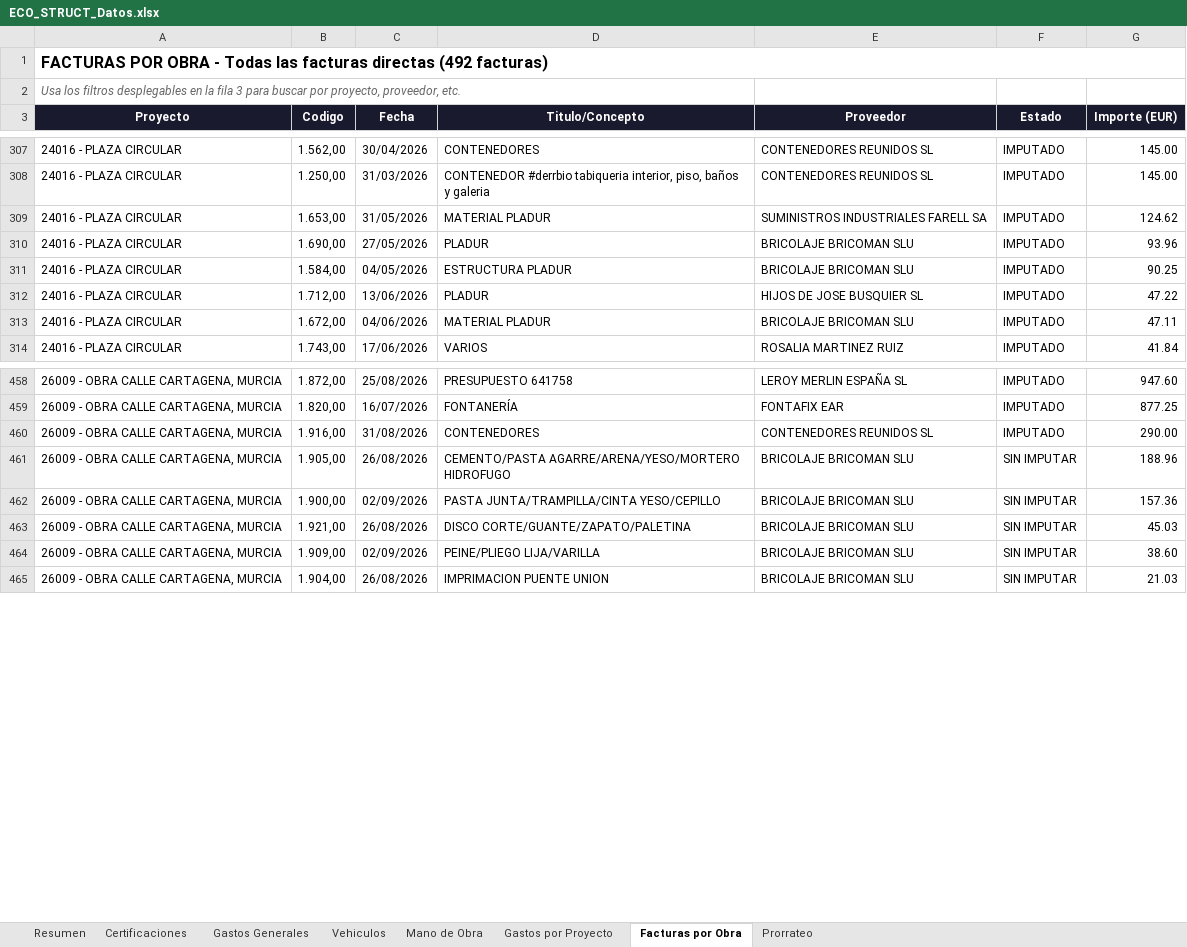
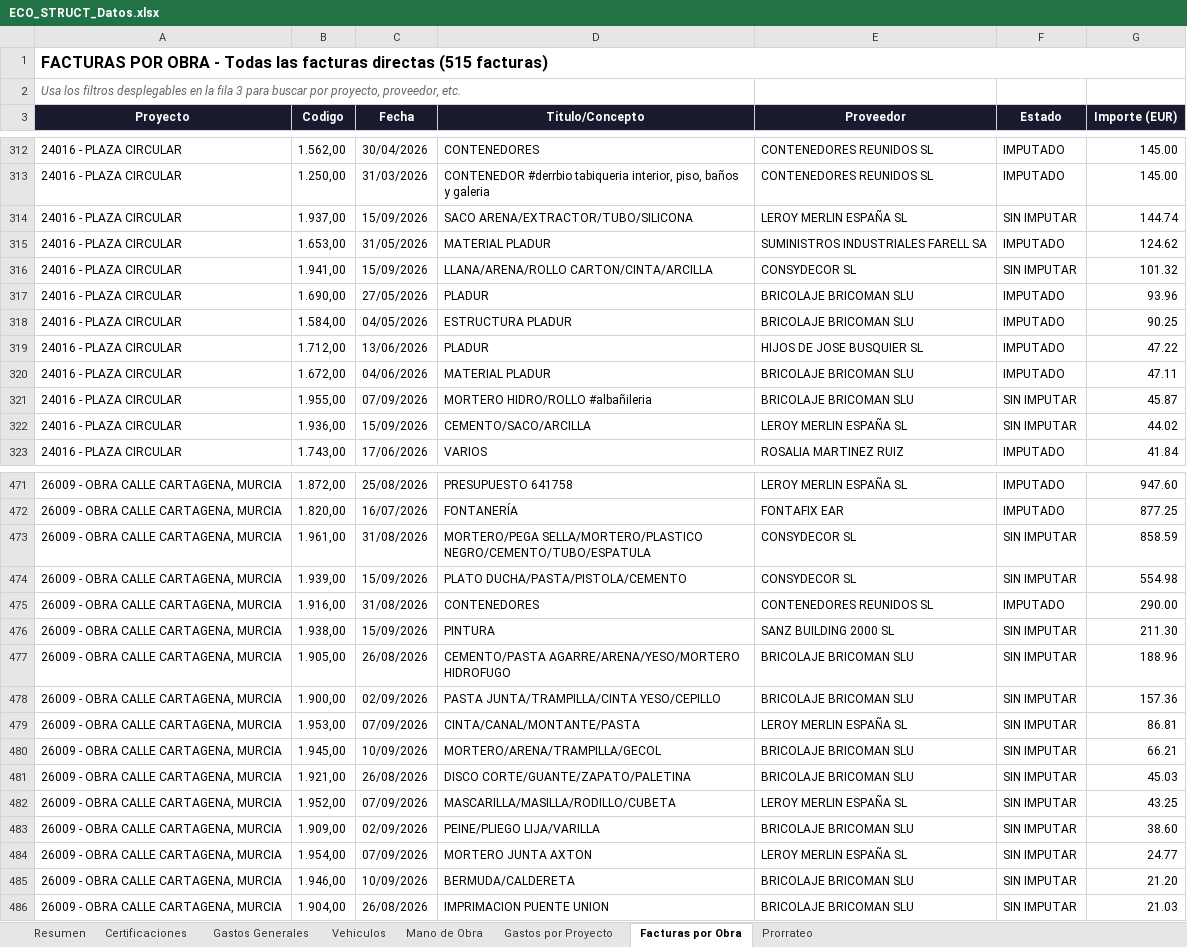
Before and after one commit to juanjosemas/dashboard, an Excel workbook: ECO_STRUCT_Datos.xlsx, sheet Facturas por Obra, drawn as a sheet; only a part is shown, gaps mark what is left out; values as stored, in another font and other column widths than the file's, no borders; the diff covers the shown part only; the diff names each change by its address in the sheet, - before the commit and + after, or states it on an @@ line.

```diff
--- a/ECO_STRUCT_Datos.xlsx (sheet Facturas por Obra)
+++ b/ECO_STRUCT_Datos.xlsx (sheet Facturas por Obra)
-A1 (Proyecto): …facturas directas (492 facturas)
+A1 (Proyecto): …facturas directas (515 facturas)
+row 314: 24016 - PLAZA CIRCULAR | 1.937,00 | 15/09/2026 | SACO ARENA/EXTRACTOR/TUBO/SILICONA | LEROY MERLIN ESPAÑA SL | SIN IMPUTAR | 144.74
+row 316: 24016 - PLAZA CIRCULAR | 1.941,00 | 15/09/2026 | LLANA/ARENA/ROLLO CARTON/CINTA/ARCILLA | CONSYDECOR SL | SIN IMPUTAR | 101.32
+row 321: 24016 - PLAZA CIRCULAR | 1.955,00 | 07/09/2026 | MORTERO HIDRO/ROLLO #albañileria | BRICOLAJE BRICOMAN SLU | SIN IMPUTAR | 45.87
+row 322: 24016 - PLAZA CIRCULAR | 1.936,00 | 15/09/2026 | CEMENTO/SACO/ARCILLA | LEROY MERLIN ESPAÑA SL | SIN IMPUTAR | 44.02
+row 473: 26009 - OBRA CALLE CARTAGENA, MURCIA | 1.961,00 | 31/08/2026 | MORTERO/PEGA SELLA/MORTERO/PLASTICO NEGRO/CEMENTO/TUBO/ESPATULA | CONSYDECOR SL | SIN IMPUTAR | 858.59
+row 474: 26009 - OBRA CALLE CARTAGENA, MURCIA | 1.939,00 | 15/09/2026 | PLATO DUCHA/PASTA/PISTOLA/CEMENTO | CONSYDECOR SL | SIN IMPUTAR | 554.98
+row 476: 26009 - OBRA CALLE CARTAGENA, MURCIA | 1.938,00 | 15/09/2026 | PINTURA | SANZ BUILDING 2000 SL | SIN IMPUTAR | 211.30
+row 479: 26009 - OBRA CALLE CARTAGENA, MURCIA | 1.953,00 | 07/09/2026 | CINTA/CANAL/MONTANTE/PASTA | LEROY MERLIN ESPAÑA SL | SIN IMPUTAR | 86.81
+row 480: 26009 - OBRA CALLE CARTAGENA, MURCIA | 1.945,00 | 10/09/2026 | MORTERO/ARENA/TRAMPILLA/GECOL | BRICOLAJE BRICOMAN SLU | SIN IMPUTAR | 66.21
+row 482: 26009 - OBRA CALLE CARTAGENA, MURCIA | 1.952,00 | 07/09/2026 | MASCARILLA/MASILLA/RODILLO/CUBETA | LEROY MERLIN ESPAÑA SL | SIN IMPUTAR | 43.25
+row 484: 26009 - OBRA CALLE CARTAGENA, MURCIA | 1.954,00 | 07/09/2026 | MORTERO JUNTA AXTON | LEROY MERLIN ESPAÑA SL | SIN IMPUTAR | 24.77
+row 485: 26009 - OBRA CALLE CARTAGENA, MURCIA | 1.946,00 | 10/09/2026 | BERMUDA/CALDERETA | BRICOLAJE BRICOMAN SLU | SIN IMPUTAR | 21.20
```
Also changed, not shown: 12 added rows, 1 removed row and 1 edited cell elsewhere in this sheet, sheet Gastos Generales, sheet Gastos por Proyecto, sheet Resumen, 4 other files.
